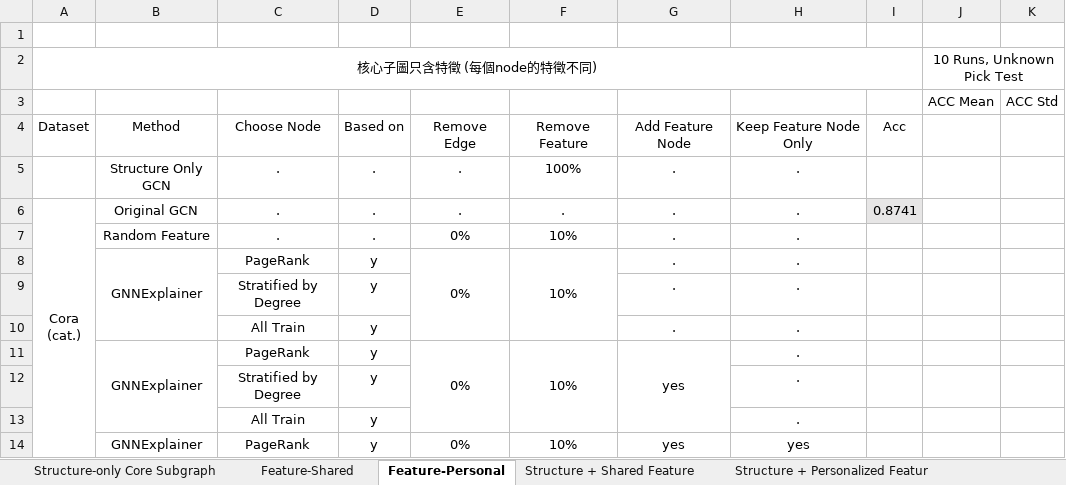
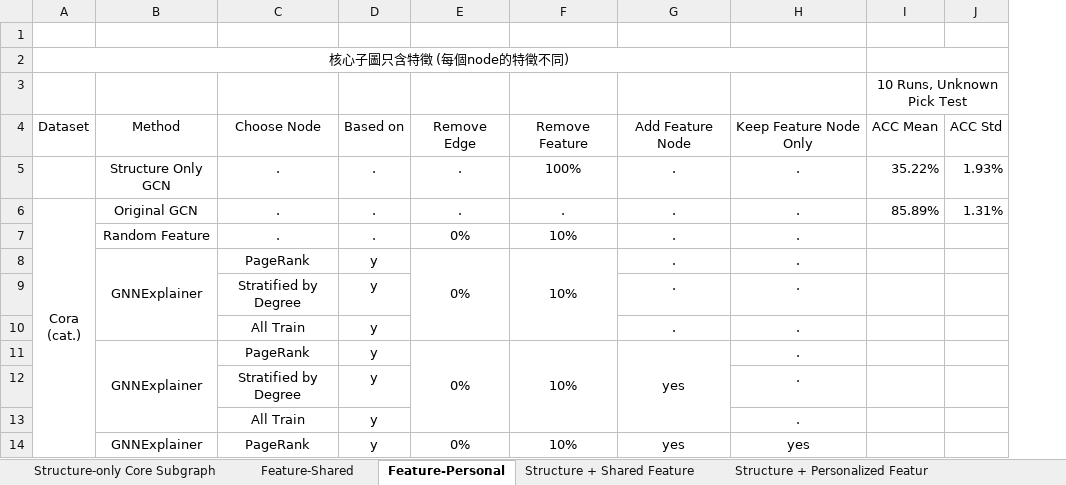
Before and after one commit to edogawa-liang/113-2_Research, an Excel workbook: Final Result/06XX.xlsx, sheet Feature-Personal, drawn as a sheet; only a part is shown; values as stored, in another font and other column widths than the file's, no borders; removed rows and columns are numbered as before the commit, all else as after; the diff names each change by its address in the sheet, - before the commit and + after, or states it on an @@ line.

```diff
--- a/Final Result/06XX.xlsx (sheet Feature-Personal)
+++ b/Final Result/06XX.xlsx (sheet Feature-Personal)
-column I, rows 4-6: Acc |  | 0.8741
-column J, rows 2-3: 10 Runs, Unknown Pick Test | ACC Mean
-column K, row 3: ACC Std
+column I, rows 3-6: 10 Runs, Unknown Pick Test | ACC Mean | 35.22% | 85.89%
+column J, rows 4-6: ACC Std | 1.93% | 1.31%
```
Also changed, not shown: sheet Feature-Shared, sheet Structure-only Core Subgraph, sheet Structure + Personalized Featur, sheet Structure + Shared Feature, 2 other files.
